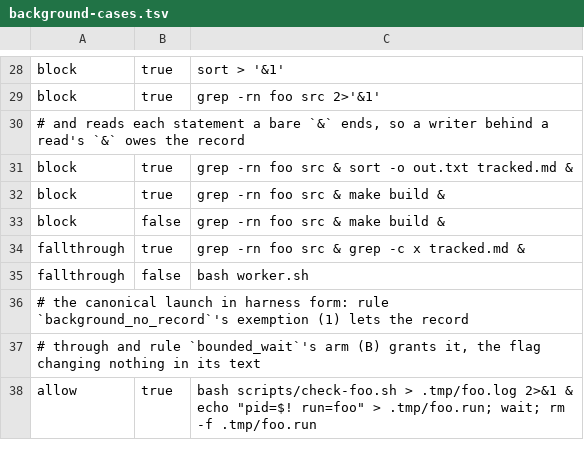
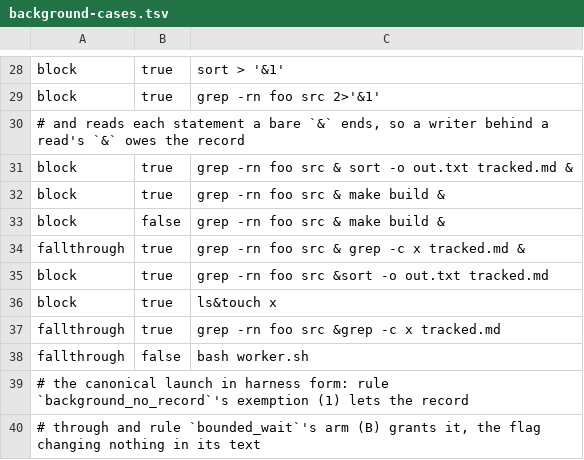
Before and after one commit to checkwright/checkwright, a TSV file: guard-kit/guard-tests/background-cases.tsv, drawn as a sheet; only a part is shown, gaps mark what is left out; the shorter side is filled out with more unchanged rows; the diff names each change by its address in the sheet, - before the commit and + after, or states it on an @@ line.

```diff
--- a/guard-kit/guard-tests/background-cases.tsv
+++ b/guard-kit/guard-tests/background-cases.tsv
+row 35: block | true | grep -rn foo src &sort -o out.txt tracked.md
+row 36: block | true | ls&touch x
+row 37: fallthrough | true | grep -rn foo src &grep -c x tracked.md
```
Also changed, not shown: guard-kit/guard-tests/cases.tsv, 9 other files.
